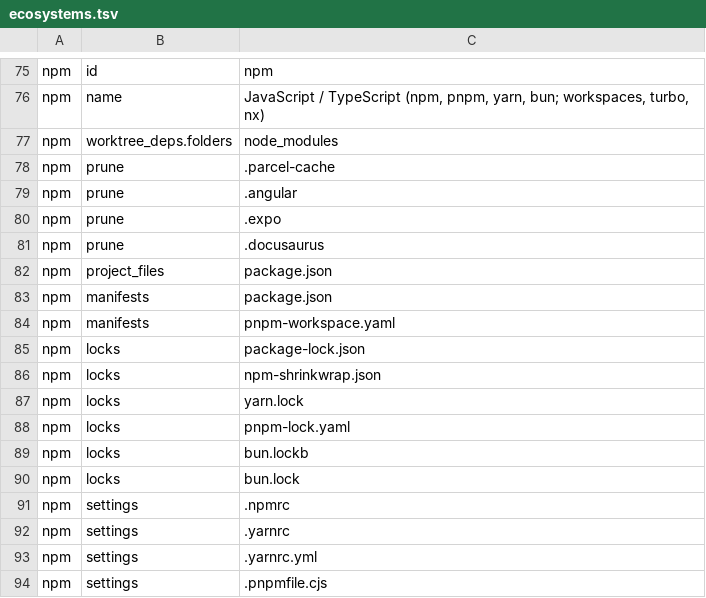
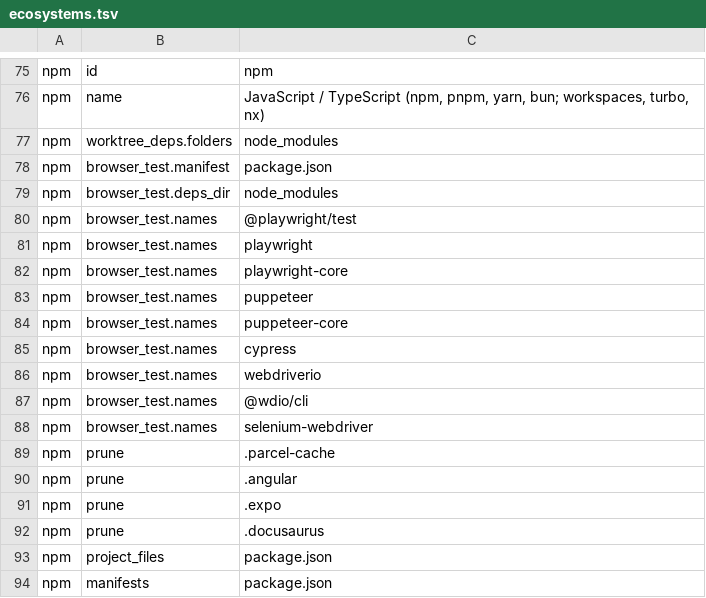
Before and after one commit to furkansarikaya/proofline, a TSV file: control-plane/agents/ecosystems.tsv, drawn as a sheet; only a part is shown, gaps mark what is left out; the shorter side is filled out with more unchanged rows.

```diff
--- a/control-plane/agents/ecosystems.tsv
+++ b/control-plane/agents/ecosystems.tsv
@@ -77,2 +77,13 @@ npm	name	JavaScript / TypeScript (npm, pnpm, yarn, bun; workspaces, turbo, nx)
 npm	worktree_deps.folders	node_modules
+npm	browser_test.manifest	package.json
+npm	browser_test.deps_dir	node_modules
+npm	browser_test.names	@playwright/test
+npm	browser_test.names	playwright
+npm	browser_test.names	playwright-core
+npm	browser_test.names	puppeteer
+npm	browser_test.names	puppeteer-core
+npm	browser_test.names	cypress
+npm	browser_test.names	webdriverio
+npm	browser_test.names	@wdio/cli
+npm	browser_test.names	selenium-webdriver
 npm	prune	.parcel-cache
```
Also changed, not shown: skills/performance-proof/references/ecosystems.tsv, skills/verify-proof/references/ecosystems.tsv, 50 other files.
